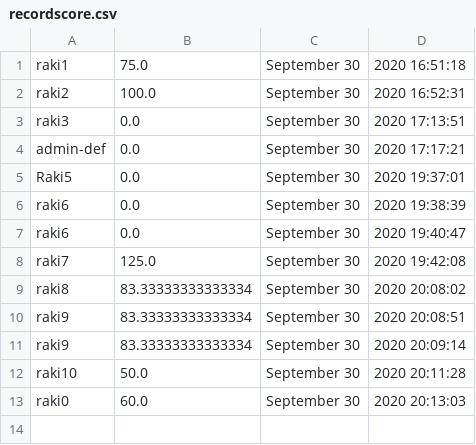
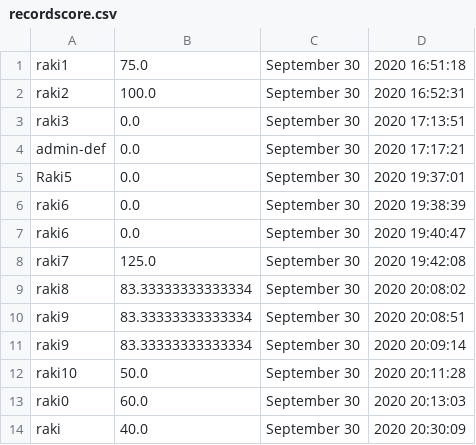
Before and after one commit to raki-ftw/Git-Basics-200918-AR, a CSV file: Quiz Activity/recordscore.csv, drawn as a sheet.

Commit message:
quiz activity with crud

```diff
--- a/Quiz Activity/recordscore.csv
+++ b/Quiz Activity/recordscore.csv
@@ -13 +13,2 @@ raki10,50.0,September 30, 2020 20:11:28
 raki0,60.0,September 30, 2020 20:13:03
+raki,40.0,September 30, 2020 20:30:09
```
Also changed, not shown: 1 other file.
